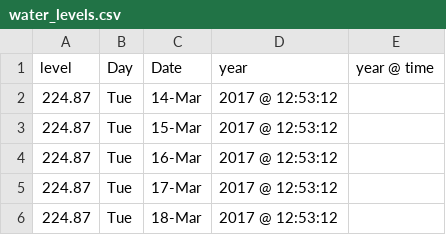
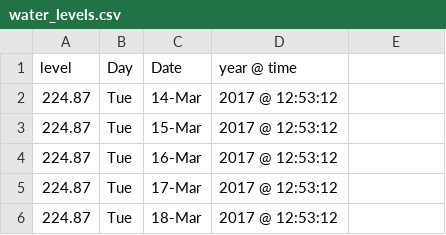
Before and after one commit to graemebruce/Flood-chart, a CSV file: water_levels.csv, drawn as a sheet; only a part is shown.

Commit message:
Update water_levels.csv

```diff
--- a/water_levels.csv
+++ b/water_levels.csv
@@ -1,2 +1,2 @@
-level,Day,Date, year, year @ time,
+level,Day,Date, year @ time,
 224.87,Tue,14-Mar, 2017 @ 12:53:12
```
